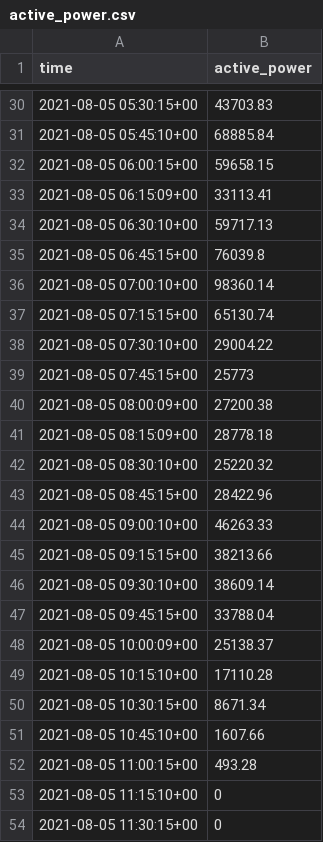
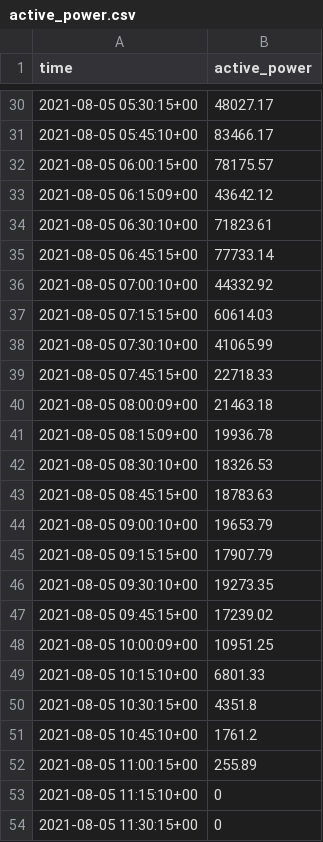
Before and after one commit to quangdang199x/scripts_csv, a CSV file: active_power.csv, drawn as a sheet; only a part is shown, gaps mark what is left out; the diff covers the shown part only.

```diff
--- a/active_power.csv
+++ b/active_power.csv
@@ -30,24 +30,24 @@ time,active_power
-2021-08-05 05:30:15+00,43703.83
-2021-08-05 05:45:10+00,68885.84
-2021-08-05 06:00:15+00,59658.15
-2021-08-05 06:15:09+00,33113.41
-2021-08-05 06:30:10+00,59717.13
-2021-08-05 06:45:15+00,76039.8
-2021-08-05 07:00:10+00,98360.14
-2021-08-05 07:15:15+00,65130.74
-2021-08-05 07:30:10+00,29004.22
-2021-08-05 07:45:15+00,25773
-2021-08-05 08:00:09+00,27200.38
-2021-08-05 08:15:09+00,28778.18
-2021-08-05 08:30:10+00,25220.32
-2021-08-05 08:45:15+00,28422.96
-2021-08-05 09:00:10+00,46263.33
-2021-08-05 09:15:15+00,38213.66
-2021-08-05 09:30:10+00,38609.14
-2021-08-05 09:45:15+00,33788.04
-2021-08-05 10:00:09+00,25138.37
-2021-08-05 10:15:10+00,17110.28
-2021-08-05 10:30:15+00,8671.34
-2021-08-05 10:45:10+00,1607.66
-2021-08-05 11:00:15+00,493.28
+2021-08-05 05:30:15+00,48027.17
+2021-08-05 05:45:10+00,83466.17
+2021-08-05 06:00:15+00,78175.57
+2021-08-05 06:15:09+00,43642.12
+2021-08-05 06:30:10+00,71823.61
+2021-08-05 06:45:15+00,77733.14
+2021-08-05 07:00:10+00,44332.92
+2021-08-05 07:15:15+00,60614.03
+2021-08-05 07:30:10+00,41065.99
+2021-08-05 07:45:15+00,22718.33
+2021-08-05 08:00:09+00,21463.18
+2021-08-05 08:15:09+00,19936.78
+2021-08-05 08:30:10+00,18326.53
+2021-08-05 08:45:15+00,18783.63
+2021-08-05 09:00:10+00,19653.79
+2021-08-05 09:15:15+00,17907.79
+2021-08-05 09:30:10+00,19273.35
+2021-08-05 09:45:15+00,17239.02
+2021-08-05 10:00:09+00,10951.25
+2021-08-05 10:15:10+00,6801.33
+2021-08-05 10:30:15+00,4351.8
+2021-08-05 10:45:10+00,1761.2
+2021-08-05 11:00:15+00,255.89
 2021-08-05 11:15:10+00,0
```
Also changed, not shown: 27 edited cells elsewhere in this file, inverter.csv, 3 other files.
